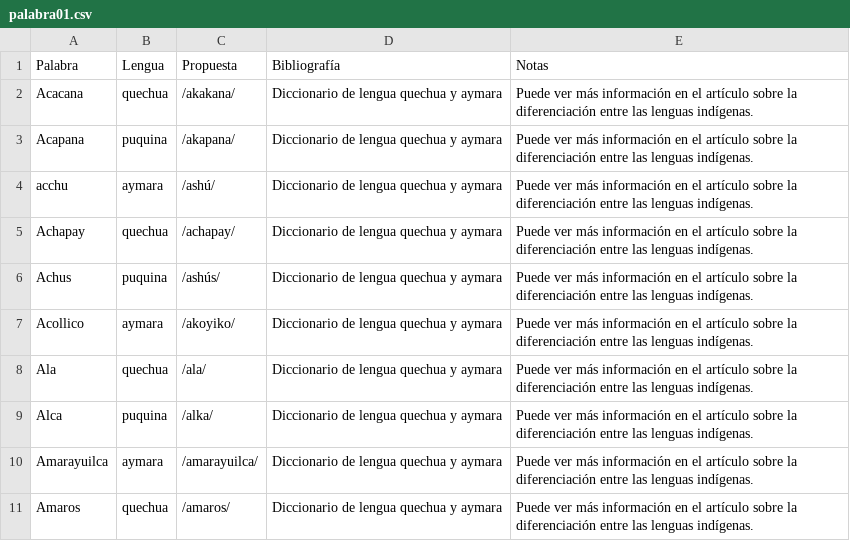
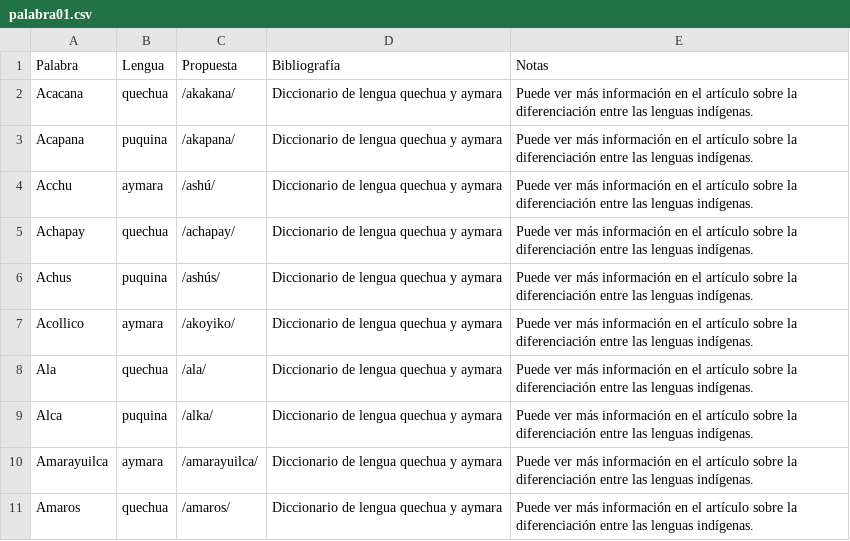
Before and after one commit to glosascroniquenses/Pruebas, a CSV file: _data/palabra01.csv, drawn as a sheet.

Commit message:
Update palabra01.csv

```diff
--- a/_data/palabra01.csv
+++ b/_data/palabra01.csv
@@ -3,3 +3,3 @@
 "Acapana","puquina","/akapana/","Diccionario de lengua quechua y aymara","Puede ver más información en el artículo sobre la diferenciación entre las lenguas indígenas."
-"acchu","aymara","/ashú/","Diccionario de lengua quechua y aymara","Puede ver más información en el artículo sobre la diferenciación entre las lenguas indígenas."
+"Acchu","aymara","/ashú/","Diccionario de lengua quechua y aymara","Puede ver más información en el artículo sobre la diferenciación entre las lenguas indígenas."
 "Achapay","quechua","/achapay/","Diccionario de lengua quechua y aymara","Puede ver más información en el artículo sobre la diferenciación entre las lenguas indígenas."
```
